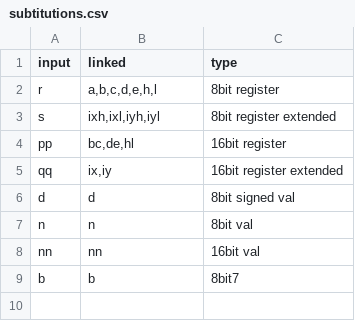
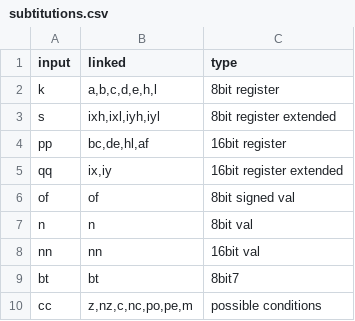
Before and after one commit to jolletx/cpctelera, a CSV file: cpctelera/tools/z80-timings/subtitutions.csv, drawn as a sheet.

```diff
--- a/cpctelera/tools/z80-timings/subtitutions.csv
+++ b/cpctelera/tools/z80-timings/subtitutions.csv
@@ -1,9 +1,10 @@
 input;linked;type
-r;a,b,c,d,e,h,l;8bit register
+k;a,b,c,d,e,h,l;8bit register
 s;ixh,ixl,iyh,iyl;8bit register extended
-pp;bc,de,hl;16bit register
+pp;bc,de,hl,af;16bit register
 qq;ix,iy;16bit register extended
-d;d;8bit signed val
+of;of;8bit signed val
 n;n;8bit val
 nn;nn;16bit val
-b;b;8bit7
+bt;bt;8bit7
+cc   ;z,nz,c,nc,po,pe,m;possible conditions
```
Also changed, not shown: cpctelera/tools/z80-timings/Instruction.csv, 11 other files.
